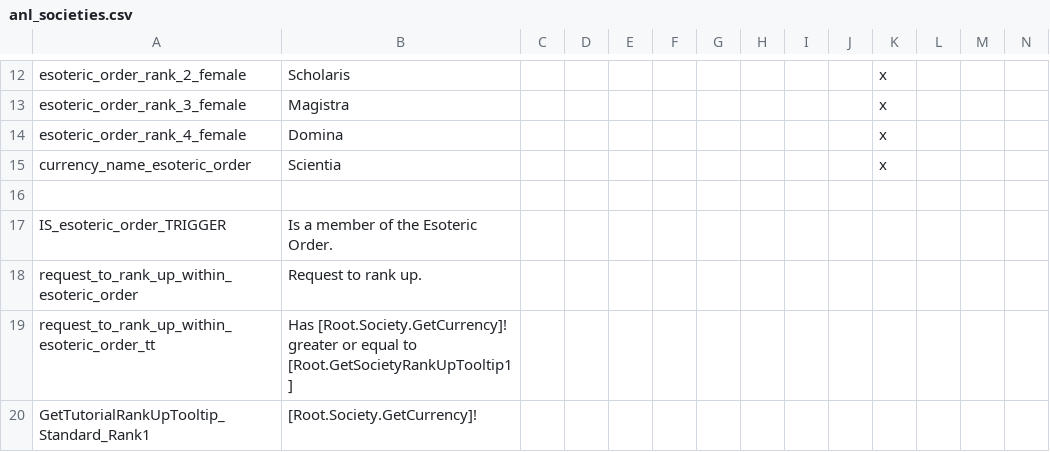
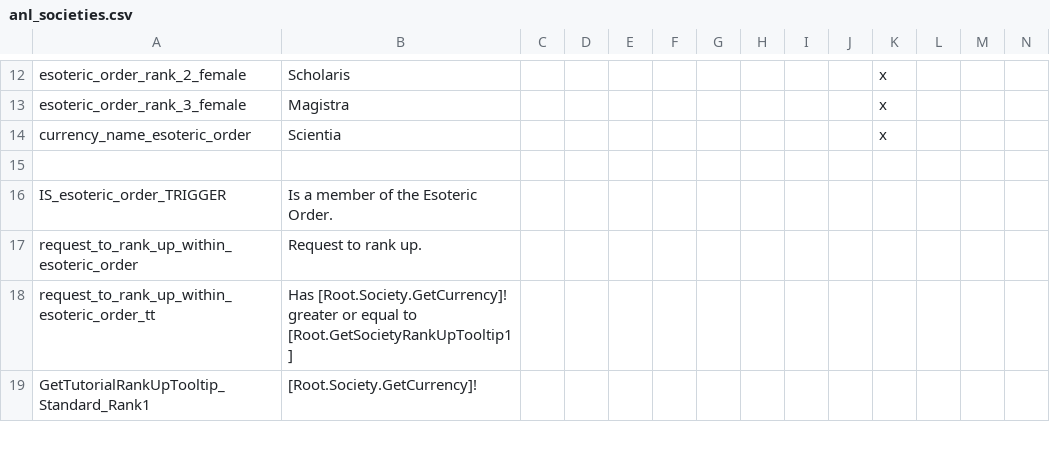
Before and after one commit to Leiferson/Umbra-Sapiens, a CSV file: umbra_sapiens/localisation/anl_societies.csv, drawn as a sheet; only a part is shown, gaps mark what is left out; rows hold the shown columns only; the diff names each change by its address in the sheet, - before the commit and + after, or states it on an @@ line.

```diff
--- a/umbra_sapiens/localisation/anl_societies.csv
+++ b/umbra_sapiens/localisation/anl_societies.csv
-row 14: esoteric_order_rank_4_female | Domina |  |  |  |  |  |  |  |  | x
```
Also changed, not shown: 8 other files.
